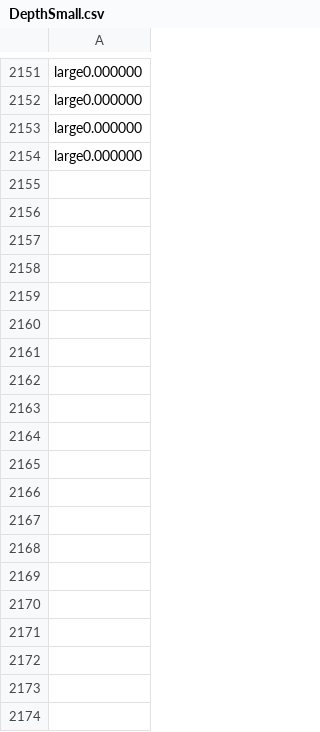
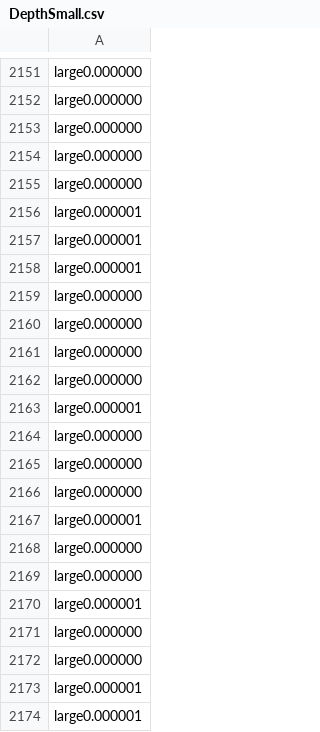
Before and after one commit to DonalHowe/FYP_Pathfinding, a CSV file: code/fyp/fyp/DepthSmall.csv, drawn as a sheet; only a part is shown, gaps mark what is left out; the diff covers the shown part only; the diff names each change by its address in the sheet, - before the commit and + after, or states it on an @@ line.

```diff
--- a/code/fyp/fyp/DepthSmall.csv
+++ b/code/fyp/fyp/DepthSmall.csv
+row 2155: large0.000000
+row 2156: large0.000001
+row 2157: large0.000001
+row 2158: large0.000001
+row 2159: large0.000000
+row 2160: large0.000000
+row 2161: large0.000000
+row 2162: large0.000000
+row 2163: large0.000001
+row 2164: large0.000000
+row 2165: large0.000000
+row 2166: large0.000000
+row 2167: large0.000001
+row 2168: large0.000000
+row 2169: large0.000000
+row 2170: large0.000001
+row 2171: large0.000000
+row 2172: large0.000000
+row 2173: large0.000001
+row 2174: large0.000001
```
Also changed, not shown: 49 added rows elsewhere in this file, code/fyp/fyp/AstarTimeMedium.csv, code/fyp/fyp/LPASmall.csv, 11 other files.
